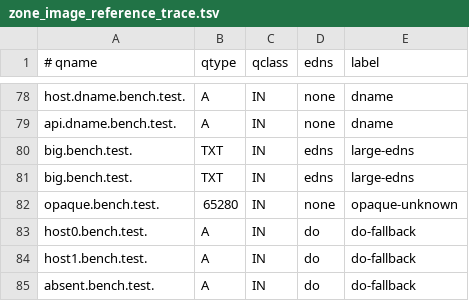
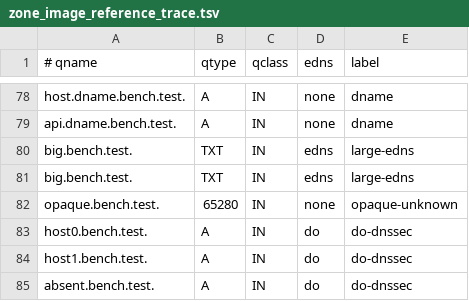
Before and after one commit to Integrity-Ltd/BoronDNS, a TSV file: crates/oxidedns-core/examples/zone_image_reference_trace.tsv, drawn as a sheet; only a part is shown, gaps mark what is left out.

```diff
--- a/crates/oxidedns-core/examples/zone_image_reference_trace.tsv
+++ b/crates/oxidedns-core/examples/zone_image_reference_trace.tsv
@@ -82,4 +82,4 @@ big.bench.test.	TXT	IN	edns	large-edns
 opaque.bench.test.	65280	IN	none	opaque-unknown
-host0.bench.test.	A	IN	do	do-fallback
-host1.bench.test.	A	IN	do	do-fallback
-absent.bench.test.	A	IN	do	do-fallback
+host0.bench.test.	A	IN	do	do-dnssec
+host1.bench.test.	A	IN	do	do-dnssec
+absent.bench.test.	A	IN	do	do-dnssec
```
Also changed, not shown: docs/interface-stability-baseline.tsv, 20 other files.
